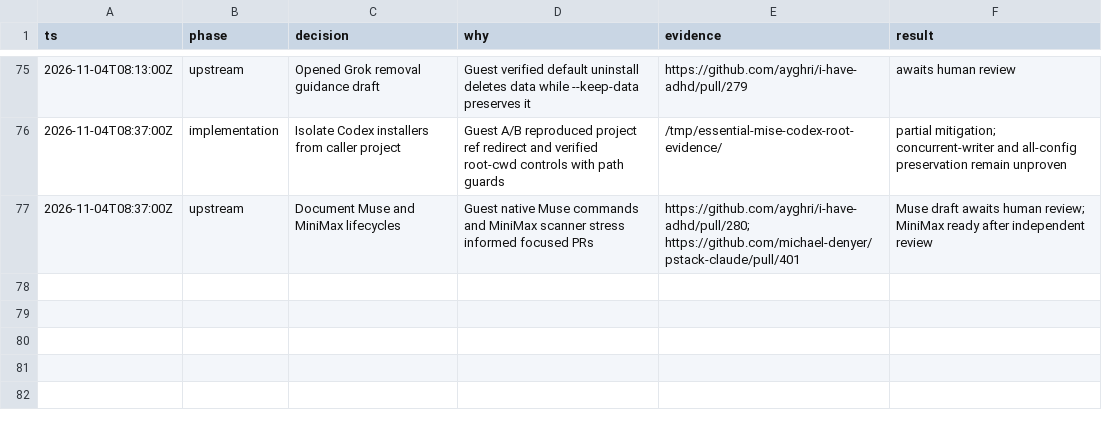
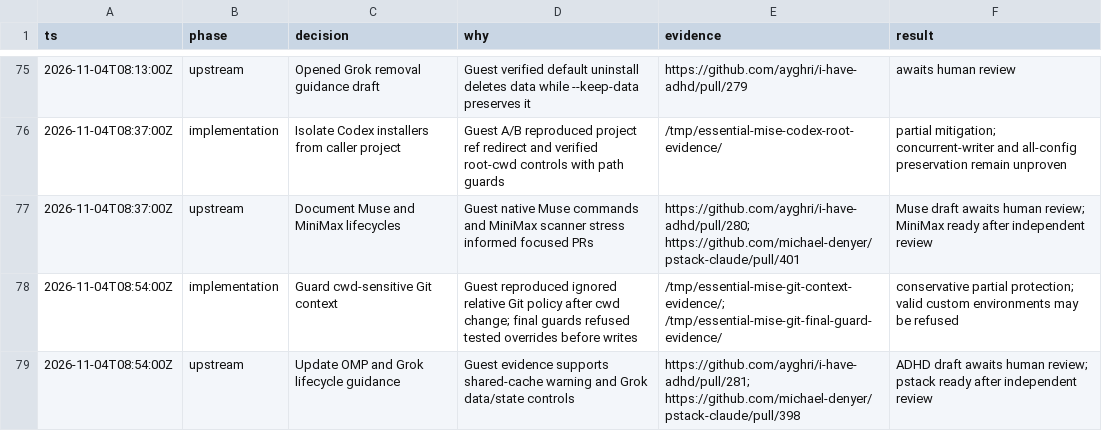
Before and after one commit to donbeave/essential-mise, a TSV file: .audit/plugin-compatibility.tsv, drawn as a sheet; only a part is shown, gaps mark what is left out; the diff names each change by its address in the sheet, - before the commit and + after, or states it on an @@ line.

```diff
--- a/.audit/plugin-compatibility.tsv
+++ b/.audit/plugin-compatibility.tsv
+row 78: 2026-11-04T08:54:00Z | implementation | Guard cwd-sensitive Git context | Guest reproduced ignored relative Git policy after cwd change; final guards refused tested overrides before writes | /tmp/essential-mise-git-context-evidence/; /tmp/essential-mise-git-final-guard-evidence/ | conservative partial protection; valid custom environments may be refused
+row 79: 2026-11-04T08:54:00Z | upstream | Update OMP and Grok lifecycle guidance | Guest evidence supports shared-cache warning and Grok data/state controls | https://github.com/ayghri/i-have-adhd/pull/281; https://github.com/michael-denyer/pstack-claude/pull/398 | ADHD draft awaits human review; pstack ready after independent review
```
Also changed, not shown: 4 other files.
